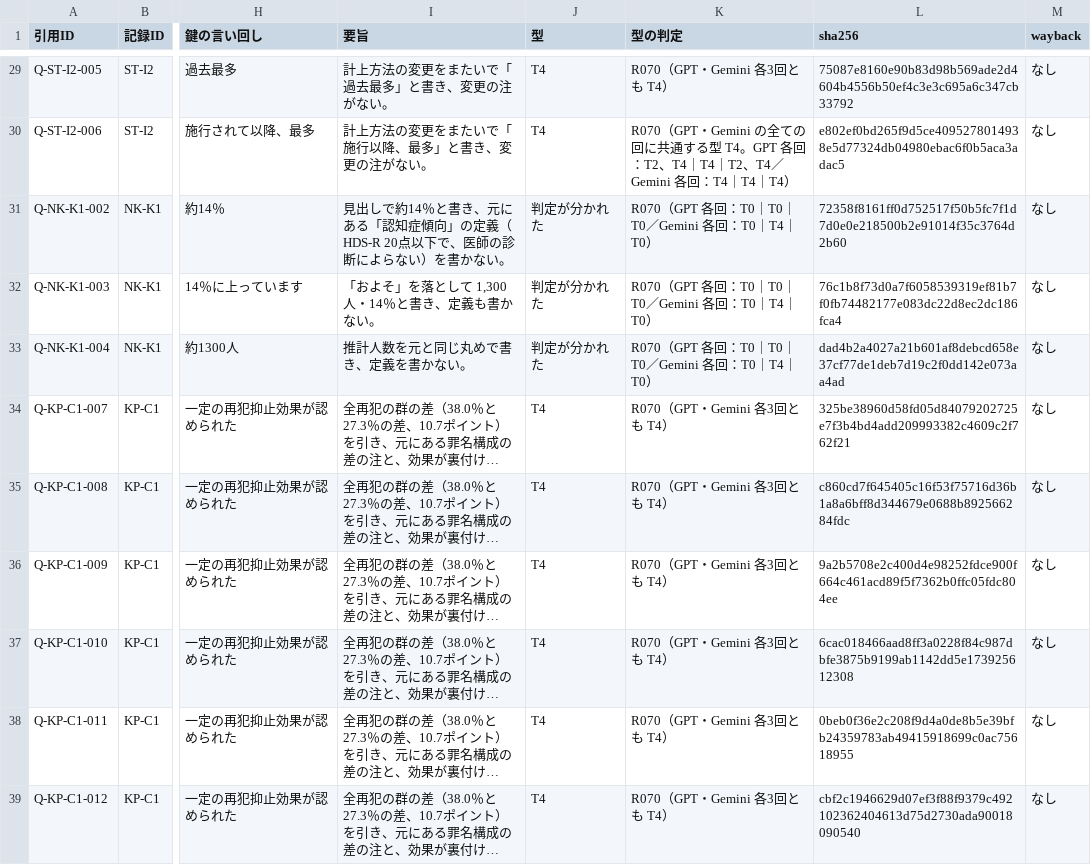
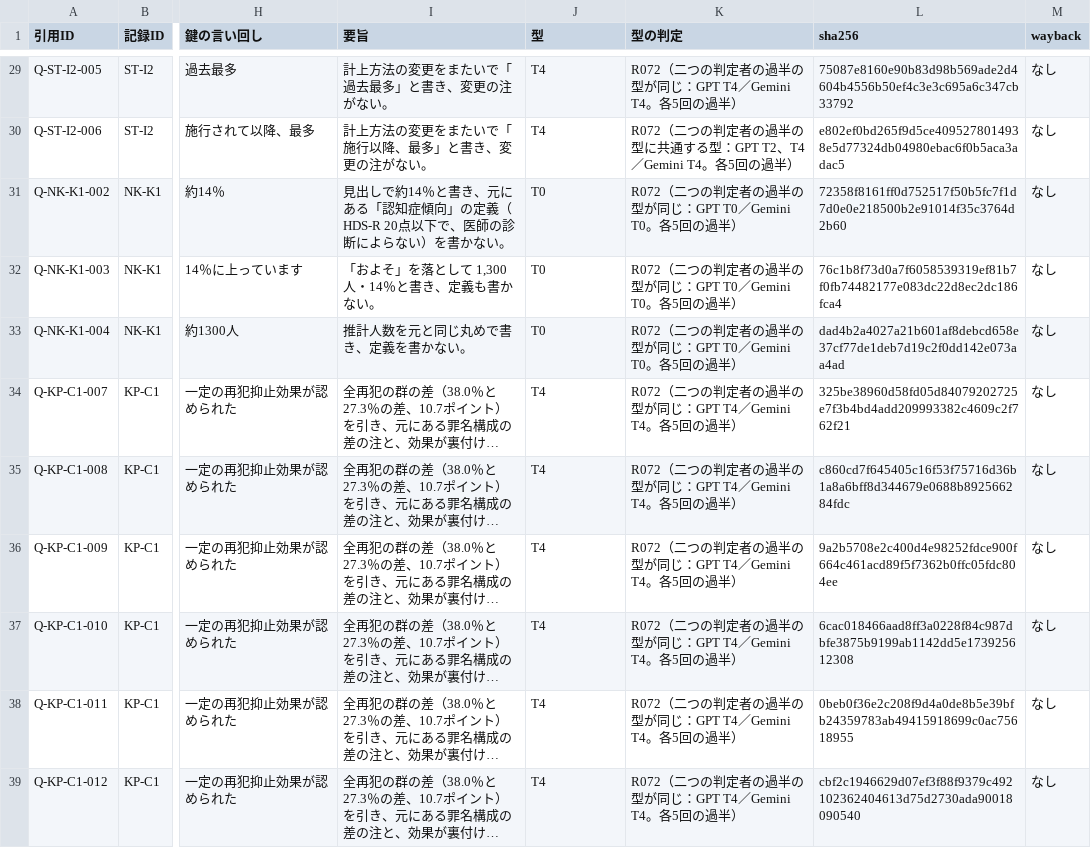
Before and after one commit to hirokifukui/urazuke, a TSV file: results/citations/citations.tsv, drawn as a sheet; only a part is shown, gaps mark what is left out; long unchanged cells end in …; the diff covers the shown part only; the diff names each change by its address in the sheet, - before the commit and + after, or states it on an @@ line.

```diff
--- a/results/citations/citations.tsv
+++ b/results/citations/citations.tsv
-K29 (型の判定): R070（GPT・Gemini 各3回とも T4）
+K29 (型の判定): R072（二つの判定者の過半の型が同じ：GPT T4／Gemini T4。各5回の過半）
-K30 (型の判定): R070（GPT・Gemini の全ての回に共通する型 T4。GPT 各回：T2、T4｜T4｜T2、T4／Gemini 各回：T4｜T4｜T4）
+K30 (型の判定): R072（二つの判定者の過半の型に共通する型：GPT T2、T4／Gemini T4。各5回の過半）
-J31:J33 (型): 判定が分かれた
+J31:J33 (型): T0
-K31:K33 (型の判定): R070（GPT 各回：T0｜T0｜T0／Gemini 各回：T0｜T4｜T0）
+K31:K33 (型の判定): R072（二つの判定者の過半の型が同じ：GPT T0／Gemini T0。各5回の過半）
-K34:K39 (型の判定): R070（GPT・Gemini 各3回とも T4）
+K34:K39 (型の判定): R072（二つの判定者の過半の型が同じ：GPT T4／Gemini T4。各5回の過半）
```
Also changed, not shown: 46 edited cells elsewhere in this file, publish/EXCLUDED_FILES.tsv, publish/PUBLIC_FILES.tsv, 16 other files.
